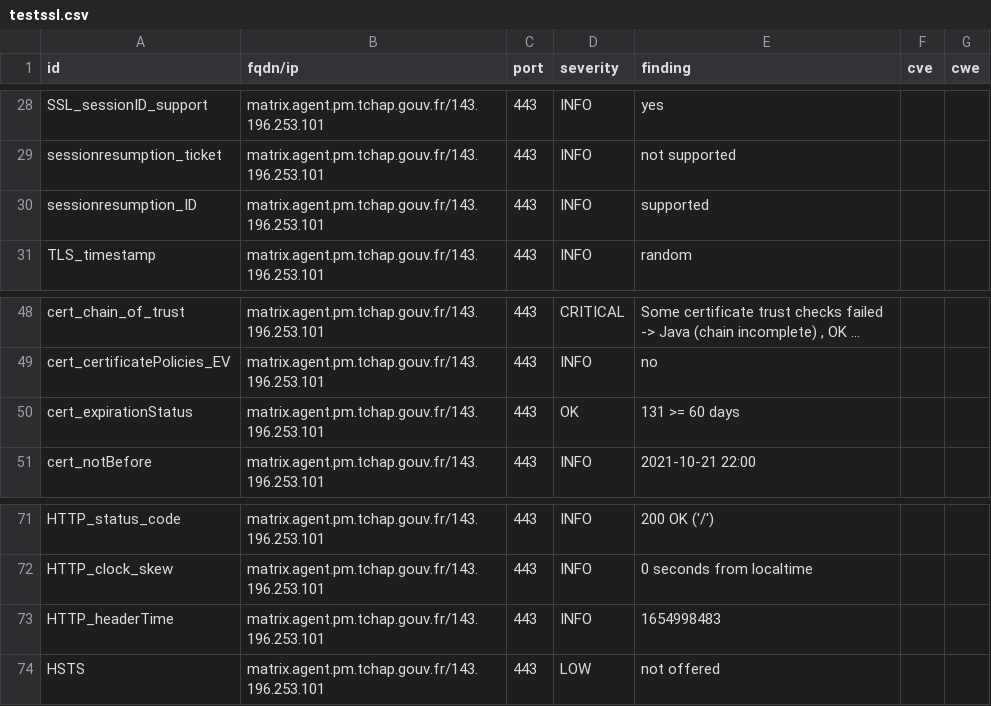
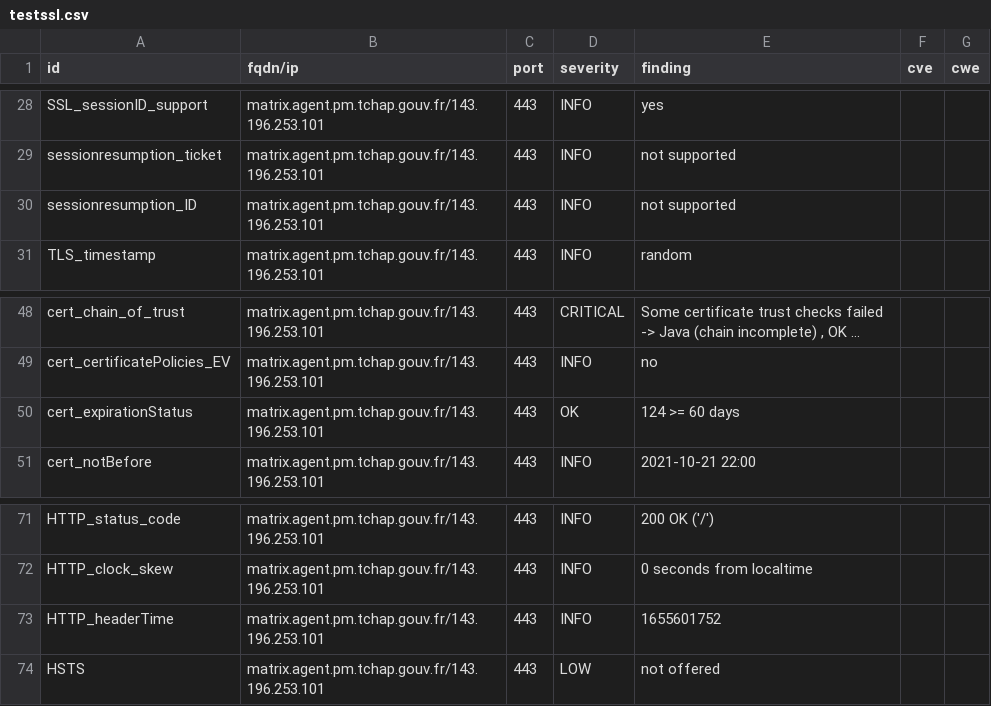
Before and after one commit to tchapgouv/dashlord, a CSV file: results/aHR0cHM6Ly9tYXRyaXguYWdlbnQucG0udGNoYXAuZ291di5mcg==/testssl.csv, drawn as a sheet; only a part is shown, gaps mark what is left out; long unchanged cells end in ….

```diff
--- a/results/aHR0cHM6Ly9tYXRyaXguYWdlbnQucG0udGNoYXAuZ291di5mcg==/testssl.csv
+++ b/results/aHR0cHM6Ly9tYXRyaXguYWdlbnQucG0udGNoYXAuZ291di5mcg==/testssl.csv
@@ -29,3 +29,3 @@
 "sessionresumption_ticket","matrix.agent.pm.tchap.gouv.fr/143.196.253.101","443","INFO","not supported","",""
-"sessionresumption_ID","matrix.agent.pm.tchap.gouv.fr/143.196.253.101","443","INFO","supported","",""
+"sessionresumption_ID","matrix.agent.pm.tchap.gouv.fr/143.196.253.101","443","INFO","not supported","",""
 "TLS_timestamp","matrix.agent.pm.tchap.gouv.fr/143.196.253.101","443","INFO","random","",""
@@ -49,3 +49,3 @@
 "cert_certificatePolicies_EV","matrix.agent.pm.tchap.gouv.fr/143.196.253.101","443","INFO","no","",""
-"cert_expirationStatus","matrix.agent.pm.tchap.gouv.fr/143.196.253.101","443","OK","131 >= 60 days","",""
+"cert_expirationStatus","matrix.agent.pm.tchap.gouv.fr/143.196.253.101","443","OK","124 >= 60 days","",""
 "cert_notBefore","matrix.agent.pm.tchap.gouv.fr/143.196.253.101","443","INFO","2021-10-21 22:00","",""
@@ -72,3 +72,3 @@
 "HTTP_clock_skew","matrix.agent.pm.tchap.gouv.fr/143.196.253.101","443","INFO","0 seconds from localtime","",""
-"HTTP_headerTime","matrix.agent.pm.tchap.gouv.fr/143.196.253.101","443","INFO","1654998483","",""
+"HTTP_headerTime","matrix.agent.pm.tchap.gouv.fr/143.196.253.101","443","INFO","1655601752","",""
 "HSTS","matrix.agent.pm.tchap.gouv.fr/143.196.253.101","443","LOW","not offered","",""
```
Also changed, not shown: 12 other files.
